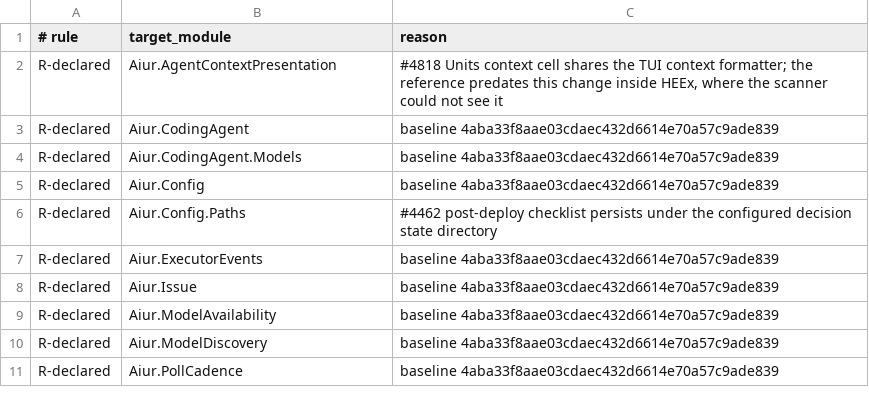
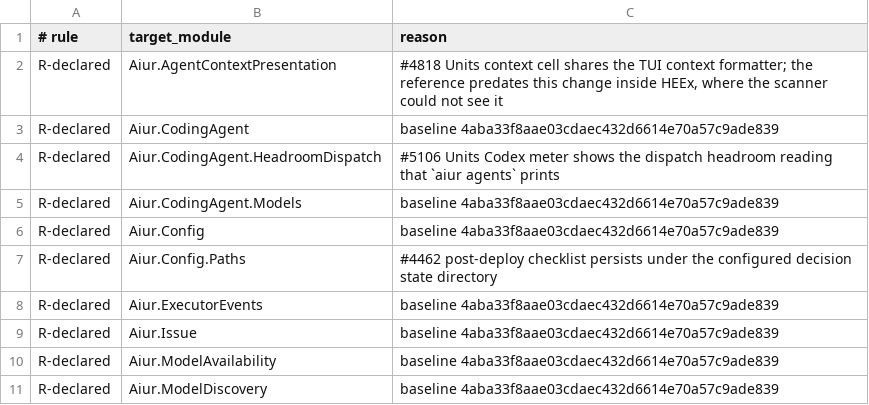
Before and after one commit to Nitjsefnie-OSC/aiur, a TSV file: scripts/components/allowlist/dashboard-ui.tsv, drawn as a sheet; only a part is shown; the shorter side is filled out with more unchanged rows; the diff names each change by its address in the sheet, - before the commit and + after, or states it on an @@ line.

Commit message:
Correct dashboard status and Codex meter (#5187)
Co-authored-by: Kevin Weaver <kevinweaver2@gmail.com>

```diff
--- a/scripts/components/allowlist/dashboard-ui.tsv
+++ b/scripts/components/allowlist/dashboard-ui.tsv
+row 4: R-declared | Aiur.CodingAgent.HeadroomDispatch | #5106 Units Codex meter shows the dispatch headroom reading that `aiur agents` prints
```
Also changed, not shown: 9 other files.
